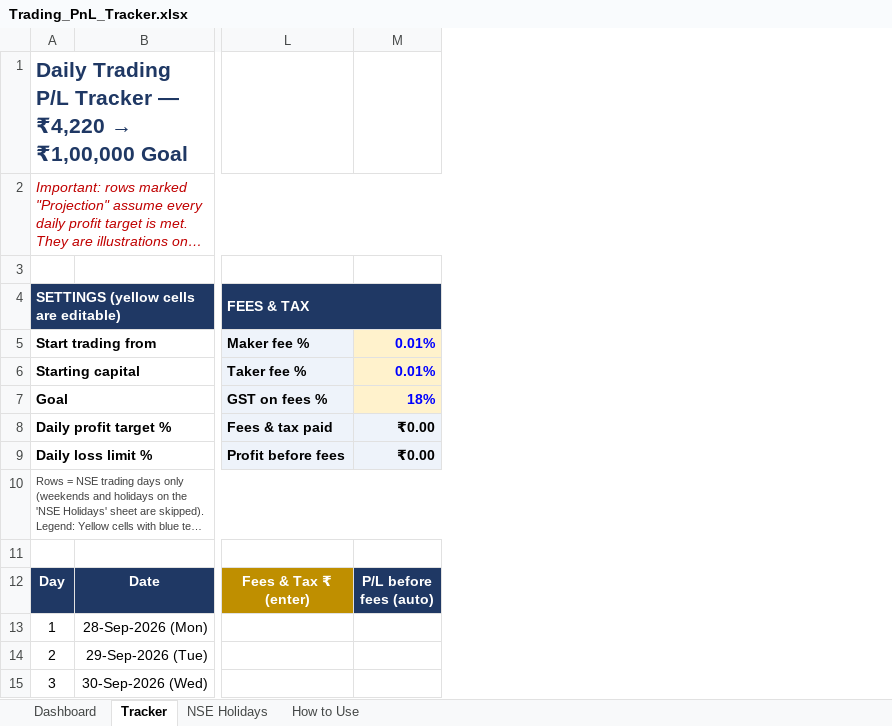
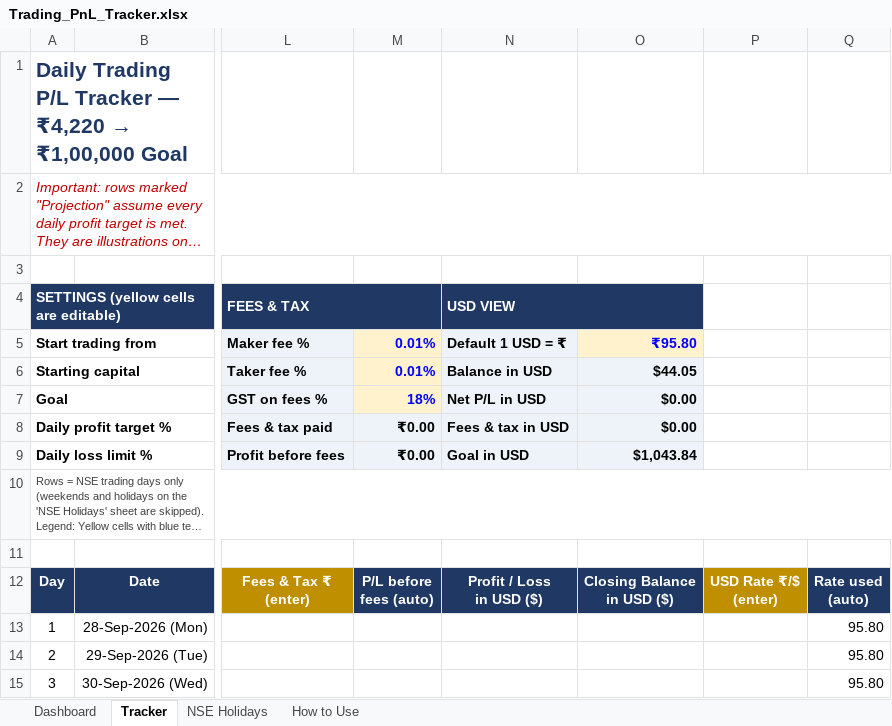
Before and after one commit to Shreyansh190902/2302030430083, an Excel workbook: Trading_PnL_Tracker.xlsx, sheet Tracker, drawn as a sheet; only a part is shown, gaps mark what is left out; long unchanged cells end in …; values as stored, in another font and other column widths than the file's, no borders; conditional formats not drawn; ↵ is a line break in a cell; the diff names each change by its address in the sheet, - before the commit and + after, or states it on an @@ line.

```diff
--- a/Trading_PnL_Tracker.xlsx (sheet Tracker)
+++ b/Trading_PnL_Tracker.xlsx (sheet Tracker)
+column N (Default 1 USD = ₹), row 4: USD VIEW; rows 6-12: Balance in USD | Net P/L in USD | Fees & tax in USD | Goal in USD |  |  | Profit / Loss ↵ in USD ($)
+column O (₹95.80), rows 6-12: $44.05 | $0.00 | $0.00 | $1,043.84 |  |  | Closing Balance ↵ in USD ($)
+column P, row 12: USD Rate ₹/$ ↵ (enter)
+column Q, rows 12-15: Rate used ↵ (auto) | 95.80 | 95.80 | 95.80
```
Also changed, not shown: sheet How to Use, sheet Dashboard, formulas that keep their value, charts or pictures, docs/Trading_PnL_Tracker.xlsx, 6 other files.
